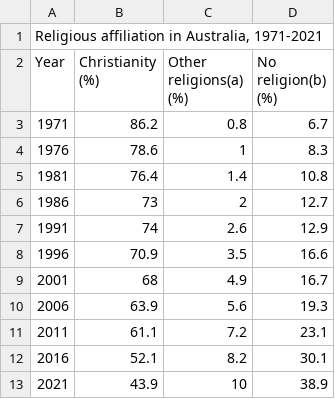
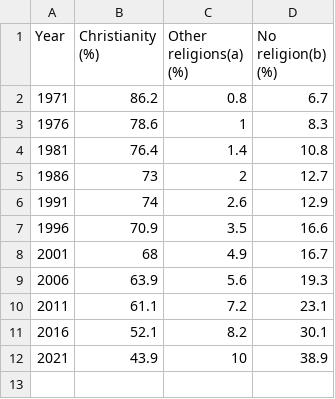
Before and after one commit to mhoa0013/FIT3179, a CSV file: Religious affiliation in Australia, 1971-2021.csv, drawn as a sheet; the diff names each change by its address in the sheet, - before the commit and + after, or states it on an @@ line.

Commit message:
edit dataset

```diff
--- a/Religious affiliation in Australia, 1971-2021.csv
+++ b/Religious affiliation in Australia, 1971-2021.csv
-row 1: Religious affiliation in Australia, 1971-2021
```
